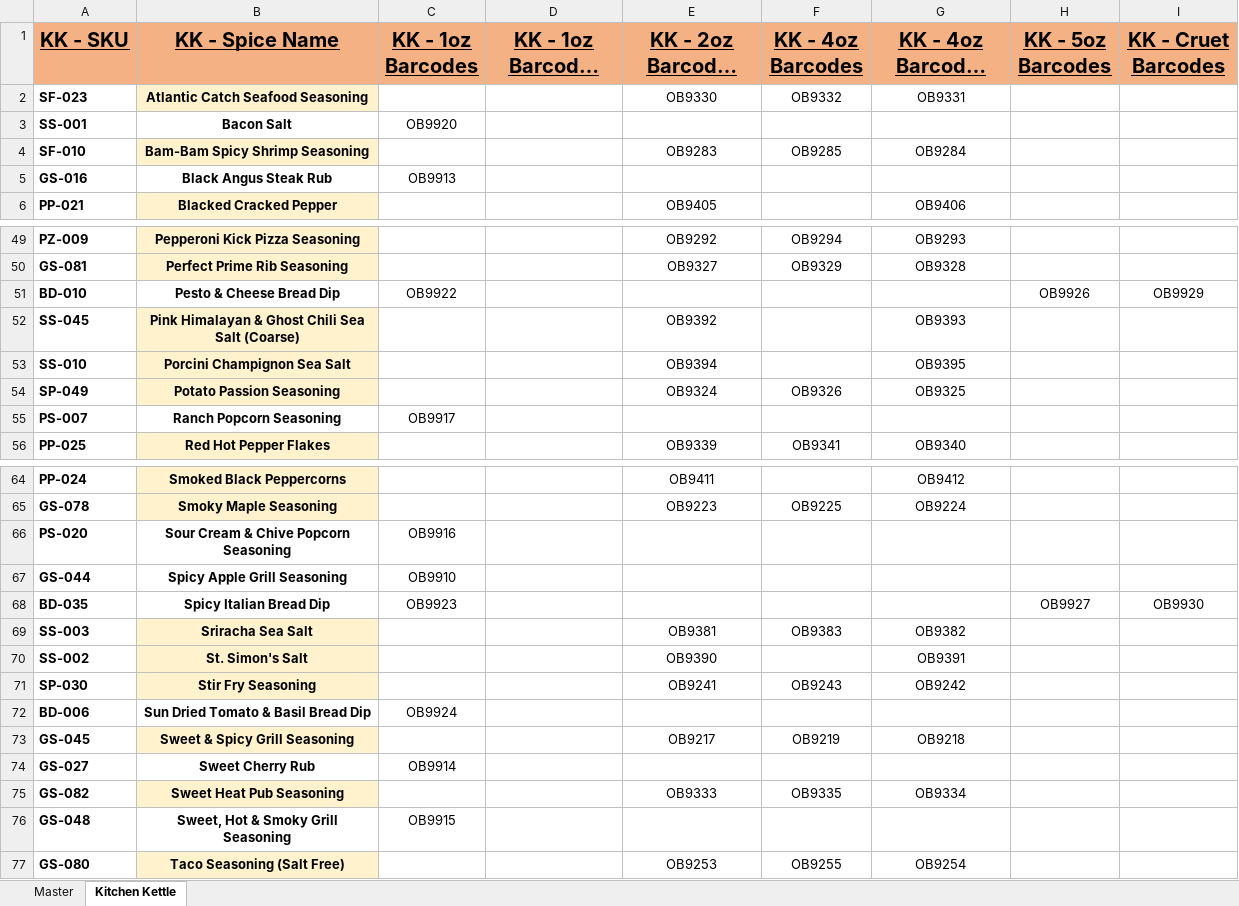
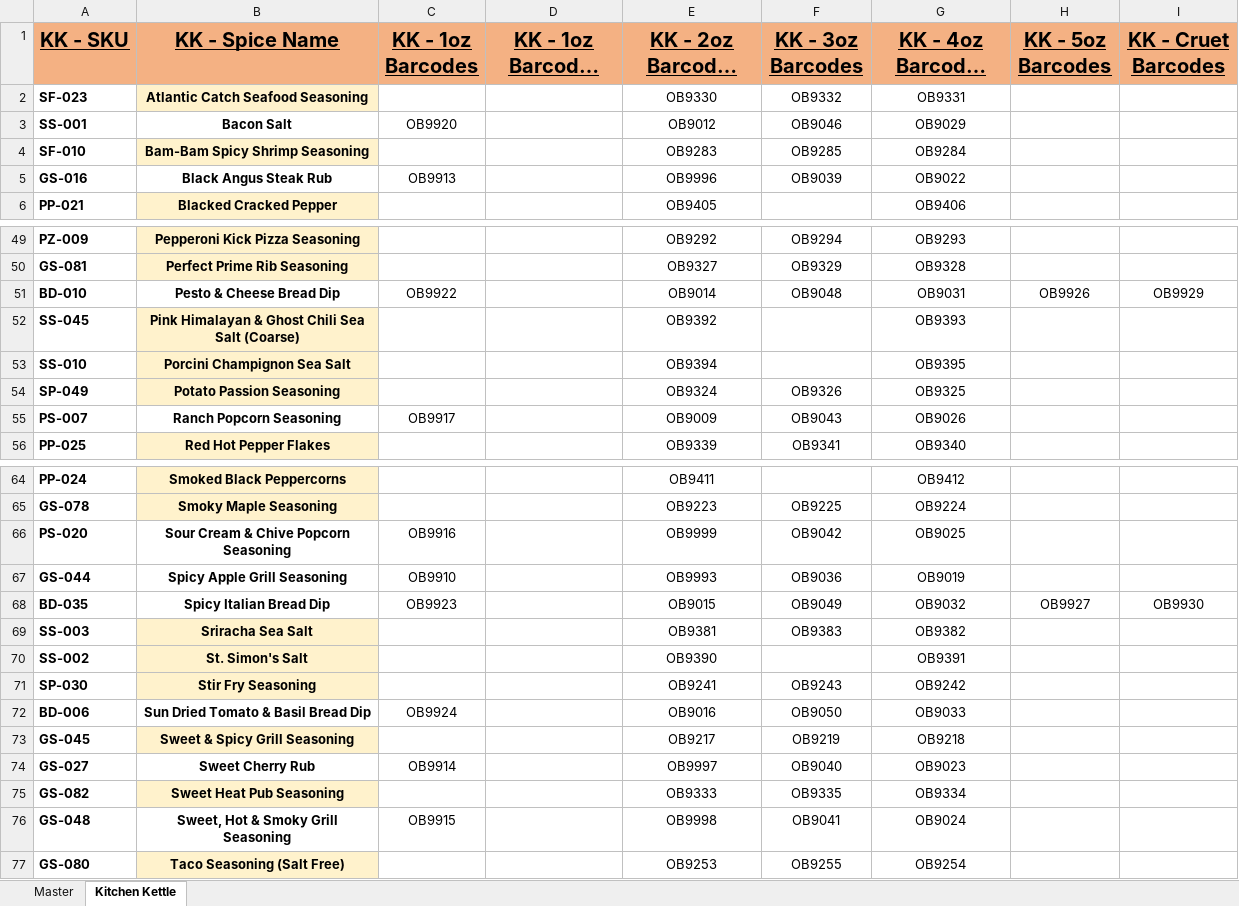
Before and after one commit to chadLinthicum/DATABASE-Spicers_Mill, an Excel workbook: Database - Spicers Mill.xlsx, sheet Kitchen Kettle, drawn as a sheet; only a part is shown, gaps mark what is left out; long unchanged cells end in …; values as stored, in another font and other column widths than the file's, no borders; conditional formats not drawn; the diff covers the shown part only; the diff names each change by its address in the sheet, - before the commit and + after, or states it on an @@ line.

Commit message:
Cell links removed from CNC SKUs. Did not work properly when sorting columns. Added smaller of the 2 KK order barcodes. Still need several 2oz and 4oz bag net wts for KK.

```diff
--- a/Database - Spicers Mill.xlsx (sheet Kitchen Kettle)
+++ b/Database - Spicers Mill.xlsx (sheet Kitchen Kettle)
-F1: KK - 4oz Barcodes
+F1: KK - 3oz Barcodes
-E3 (KK - 2oz Barcodes (Bag)): (empty)
+E3 (KK - 2oz Barcodes (Bag)): OB9012
-F3 (KK - 3oz Barcodes): (empty)
+F3 (KK - 3oz Barcodes): OB9046
-G3 (KK - 4oz Barcodes (Bag)): (empty)
+G3 (KK - 4oz Barcodes (Bag)): OB9029
-E5 (KK - 2oz Barcodes (Bag)): (empty)
+E5 (KK - 2oz Barcodes (Bag)): OB9996
-F5 (KK - 3oz Barcodes): (empty)
+F5 (KK - 3oz Barcodes): OB9039
-G5 (KK - 4oz Barcodes (Bag)): (empty)
+G5 (KK - 4oz Barcodes (Bag)): OB9022
-E51 (KK - 2oz Barcodes (Bag)): (empty)
+E51 (KK - 2oz Barcodes (Bag)): OB9014
-F51 (KK - 3oz Barcodes): (empty)
+F51 (KK - 3oz Barcodes): OB9048
-G51 (KK - 4oz Barcodes (Bag)): (empty)
+G51 (KK - 4oz Barcodes (Bag)): OB9031
-E55 (KK - 2oz Barcodes (Bag)): (empty)
+E55 (KK - 2oz Barcodes (Bag)): OB9009
-F55 (KK - 3oz Barcodes): (empty)
+F55 (KK - 3oz Barcodes): OB9043
-G55 (KK - 4oz Barcodes (Bag)): (empty)
+G55 (KK - 4oz Barcodes (Bag)): OB9026
-E66 (KK - 2oz Barcodes (Bag)): (empty)
+E66 (KK - 2oz Barcodes (Bag)): OB9999
-F66 (KK - 3oz Barcodes): (empty)
+F66 (KK - 3oz Barcodes): OB9042
-G66 (KK - 4oz Barcodes (Bag)): (empty)
+G66 (KK - 4oz Barcodes (Bag)): OB9025
-E67 (KK - 2oz Barcodes (Bag)): (empty)
+E67 (KK - 2oz Barcodes (Bag)): OB9993
-F67 (KK - 3oz Barcodes): (empty)
+F67 (KK - 3oz Barcodes): OB9036
-G67 (KK - 4oz Barcodes (Bag)): (empty)
+G67 (KK - 4oz Barcodes (Bag)): OB9019
-E68 (KK - 2oz Barcodes (Bag)): (empty)
+E68 (KK - 2oz Barcodes (Bag)): OB9015
-F68 (KK - 3oz Barcodes): (empty)
+F68 (KK - 3oz Barcodes): OB9049
-G68 (KK - 4oz Barcodes (Bag)): (empty)
+G68 (KK - 4oz Barcodes (Bag)): OB9032
-E72 (KK - 2oz Barcodes (Bag)): (empty)
+E72 (KK - 2oz Barcodes (Bag)): OB9016
-F72 (KK - 3oz Barcodes): (empty)
+F72 (KK - 3oz Barcodes): OB9050
-G72 (KK - 4oz Barcodes (Bag)): (empty)
+G72 (KK - 4oz Barcodes (Bag)): OB9033
-E74 (KK - 2oz Barcodes (Bag)): (empty)
+E74 (KK - 2oz Barcodes (Bag)): OB9997
-F74 (KK - 3oz Barcodes): (empty)
+F74 (KK - 3oz Barcodes): OB9040
-G74 (KK - 4oz Barcodes (Bag)): (empty)
+G74 (KK - 4oz Barcodes (Bag)): OB9023
-E76 (KK - 2oz Barcodes (Bag)): (empty)
+E76 (KK - 2oz Barcodes (Bag)): OB9998
-F76 (KK - 3oz Barcodes): (empty)
+F76 (KK - 3oz Barcodes): OB9041
-G76 (KK - 4oz Barcodes (Bag)): (empty)
+G76 (KK - 4oz Barcodes (Bag)): OB9024
```
Also changed, not shown: 24 edited cells elsewhere in this sheet, sheet Master, formulas that keep their value, hidden cells.
